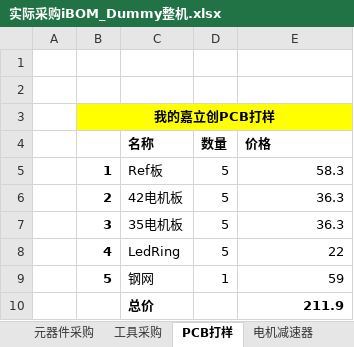
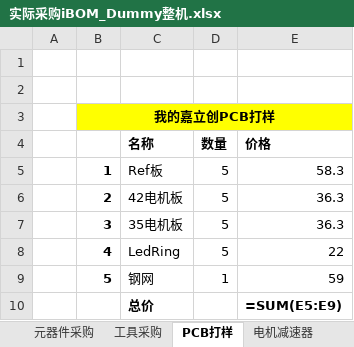
Before and after one commit to MARS-ROBOTICS-star/Dummy-Robot-Reproduction, an Excel workbook: source/1.Dummy V2任同学整理/5.Bom/实际采购iBOM_Dummy整机.xlsx, sheet PCB打样, drawn as a sheet; values as stored, in another font and other column widths than the file's, no borders; formulas without a stored value are shown as written; the diff names each change by its address in the sheet, - before the commit and + after, or states it on an @@ line.

```diff
--- a/source/1.Dummy V2任同学整理/5.Bom/实际采购iBOM_Dummy整机.xlsx (sheet PCB打样)
+++ b/source/1.Dummy V2任同学整理/5.Bom/实际采购iBOM_Dummy整机.xlsx (sheet PCB打样)
-E10 (价格): 211.9
+E10 (价格): =SUM(E5:E9)
```
Also changed, not shown: sheet 螺丝, sheet 元器件采购, sheet 电机减速器, sheet 3D打印, sheet 工具采购, other sheet tabs, 3 other files.
